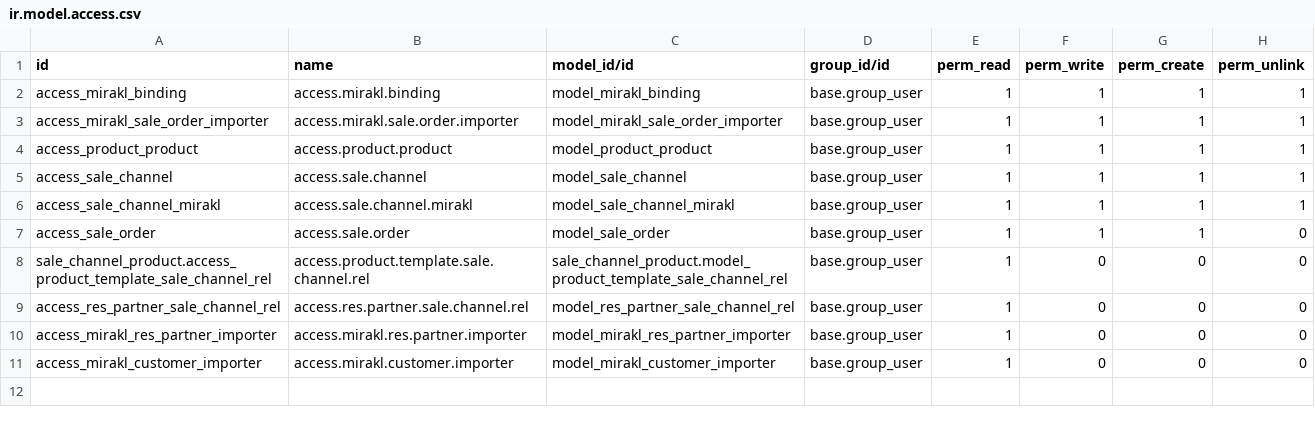
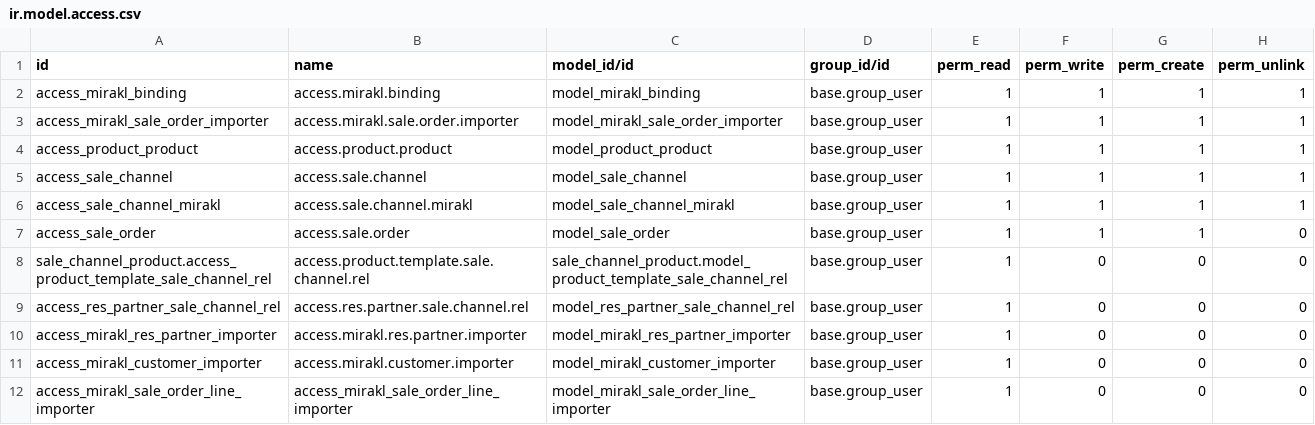
Before and after one commit to OCA/sale-channel, a CSV file: sale_channel_mirakl/security/ir.model.access.csv, drawn as a sheet; the diff names each change by its address in the sheet, - before the commit and + after, or states it on an @@ line.

Commit message:
[FIX] Sale order import

```diff
--- a/sale_channel_mirakl/security/ir.model.access.csv
+++ b/sale_channel_mirakl/security/ir.model.access.csv
+row 12: access_mirakl_sale_order_line_importer | access_mirakl_sale_order_line_importer | model_mirakl_sale_order_line_importer | base.group_user | 1 | 0 | 0 | 0
```
Also changed, not shown: 27 other files.
